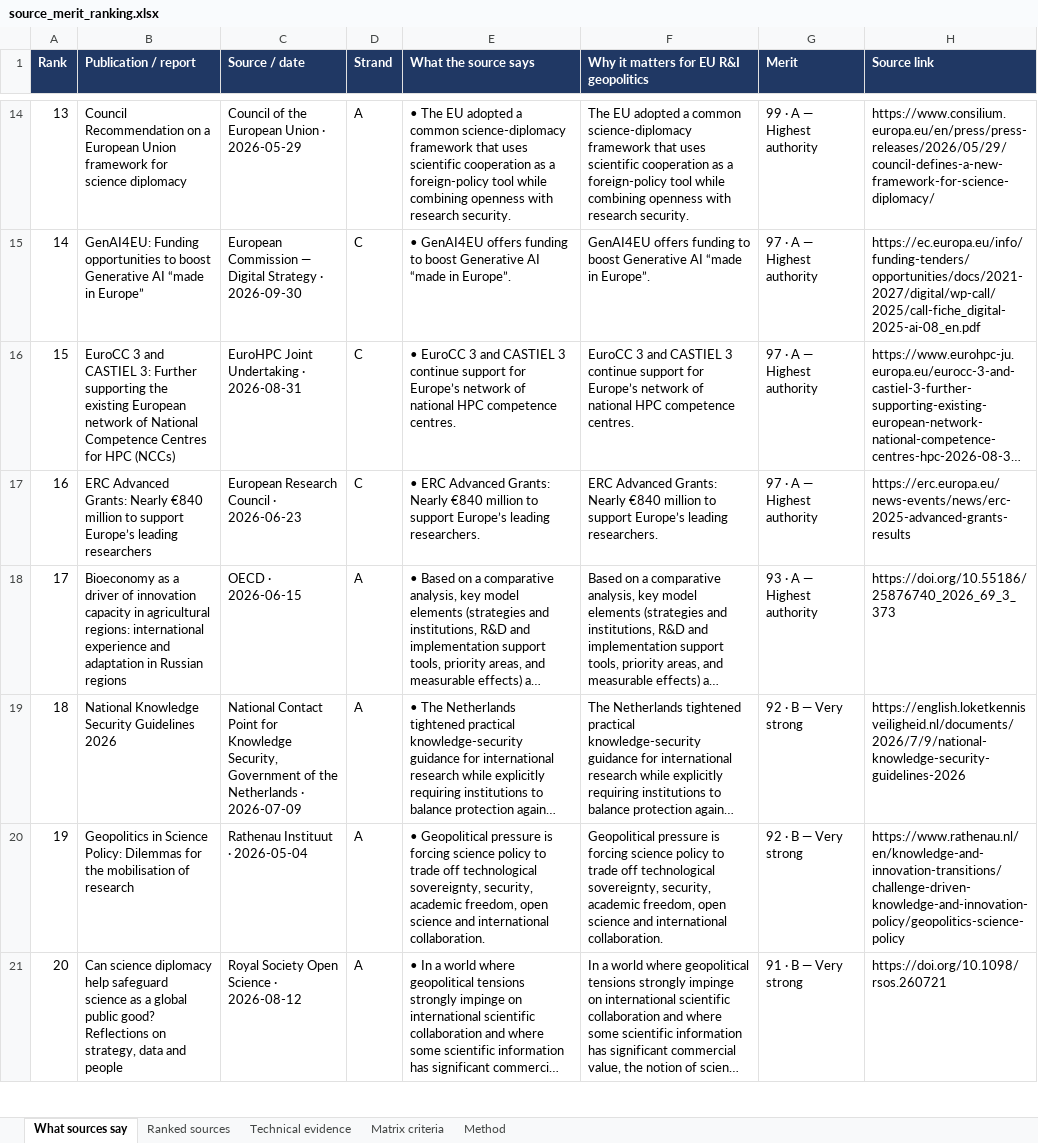
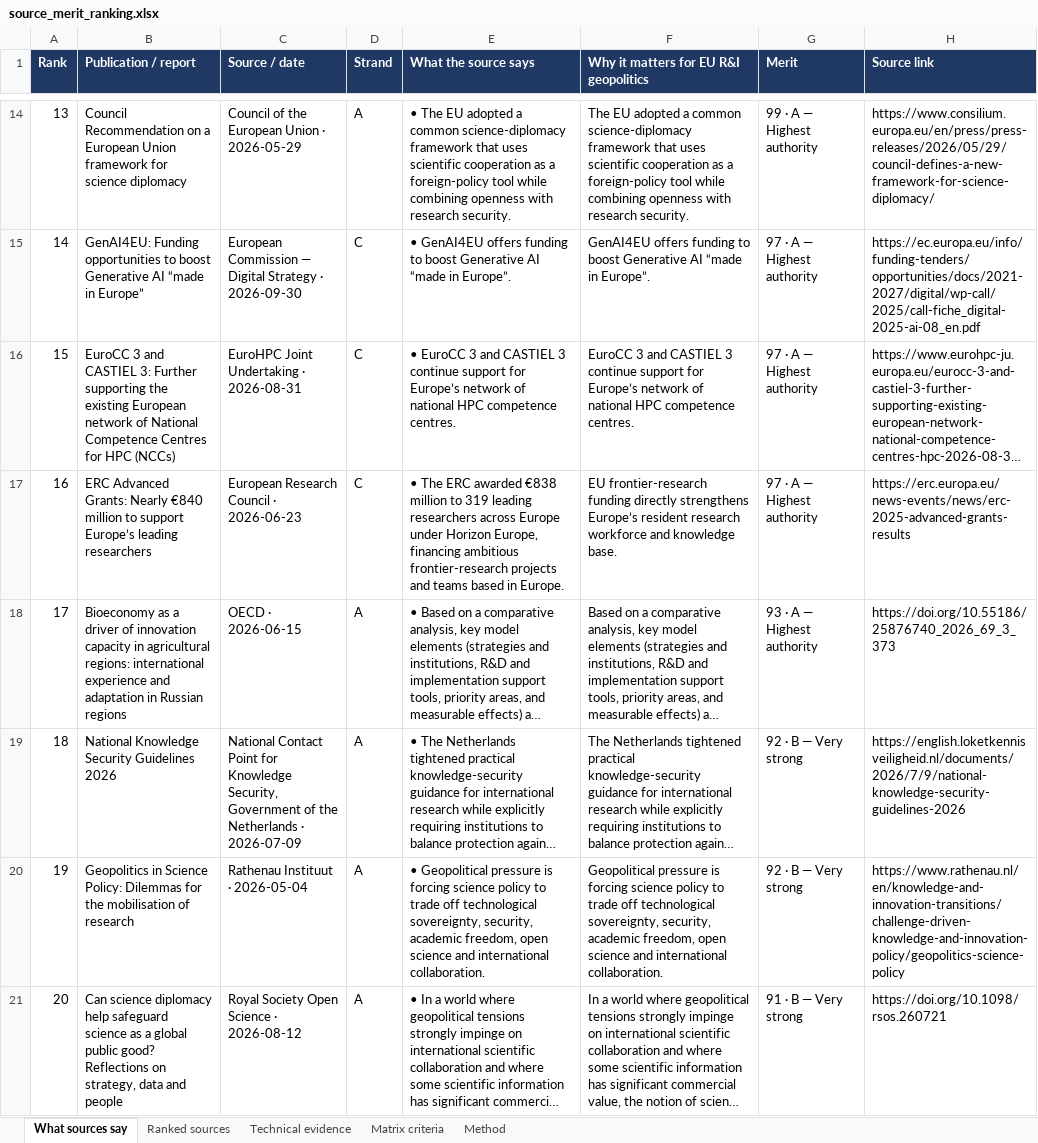
Before and after one commit to vevirm/radar_articles_reports, an Excel workbook: stuff/source_merit_ranking.xlsx, sheet What sources say, drawn as a sheet; only a part is shown, gaps mark what is left out; long unchanged cells end in …; values as stored, in another font and other column widths than the file's, no borders; table styles not drawn; the diff names each change by its address in the sheet, - before the commit and + after, or states it on an @@ line.

```diff
--- a/stuff/source_merit_ranking.xlsx (sheet What sources say)
+++ b/stuff/source_merit_ranking.xlsx (sheet What sources say)
-E17 (What the source says): • ERC Advanced Grants: Nearly €840 million to support Europe’s leading researchers.
+E17 (What the source says): • The ERC awarded €838 million to 319 leading researchers across Europe under Horizon Europe, financing ambitious frontier-research projects and teams based in Europe.
-F17: ERC Advanced Grants: Nearly €840 million to support Europe’s leading researchers.
+F17: EU frontier-research funding directly strengthens Europe’s resident research workforce and knowledge base.
```
Also changed, not shown: sheet Technical evidence, sheet Ranked sources, sheet Method, 15 other files.
